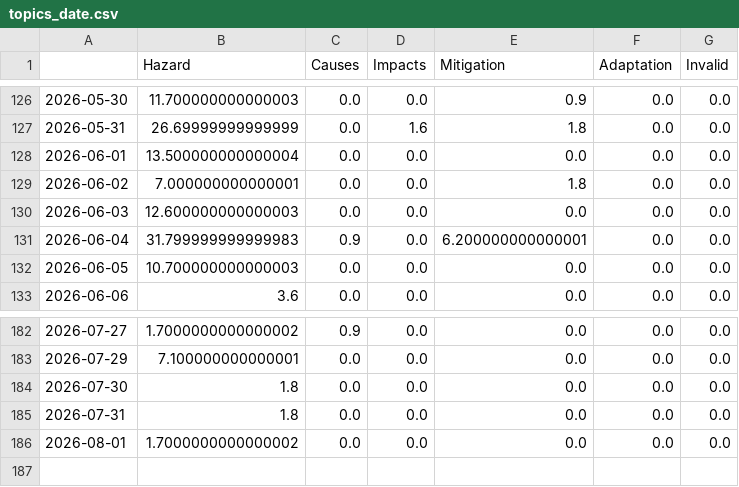
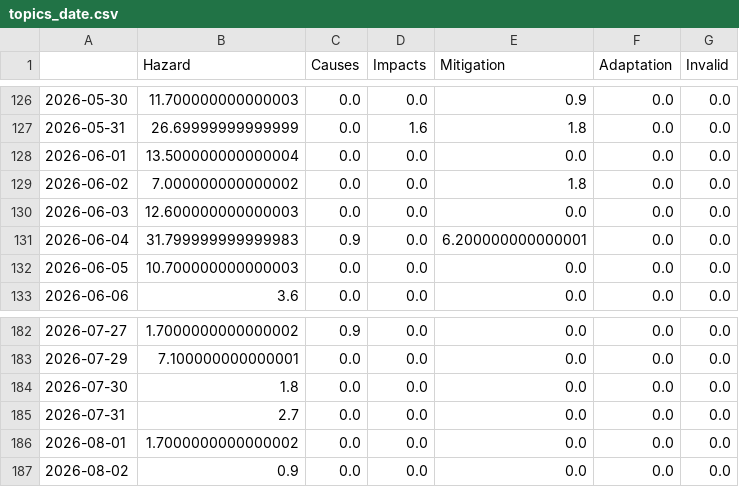
Before and after one commit to friedhumb-news/thunderstormIsComing, a CSV file: csv/topics_date.csv, drawn as a sheet; only a part is shown, gaps mark what is left out.

```diff
--- a/csv/topics_date.csv
+++ b/csv/topics_date.csv
@@ -128,3 +128,3 @@
 2026-06-01,13.500000000000004,0.0,0.0,0.0,0.0,0.0
-2026-06-02,7.000000000000001,0.0,0.0,1.8,0.0,0.0
+2026-06-02,7.000000000000002,0.0,0.0,1.8,0.0,0.0
 2026-06-03,12.600000000000003,0.0,0.0,0.0,0.0,0.0
@@ -184,3 +184,4 @@
 2026-07-30,1.8,0.0,0.0,0.0,0.0,0.0
-2026-07-31,1.8,0.0,0.0,0.0,0.0,0.0
+2026-07-31,2.7,0.0,0.0,0.0,0.0,0.0
 2026-08-01,1.7000000000000002,0.0,0.0,0.0,0.0,0.0
+2026-08-02,0.9,0.0,0.0,0.0,0.0,0.0
```
Also changed, not shown: 9 other files.
